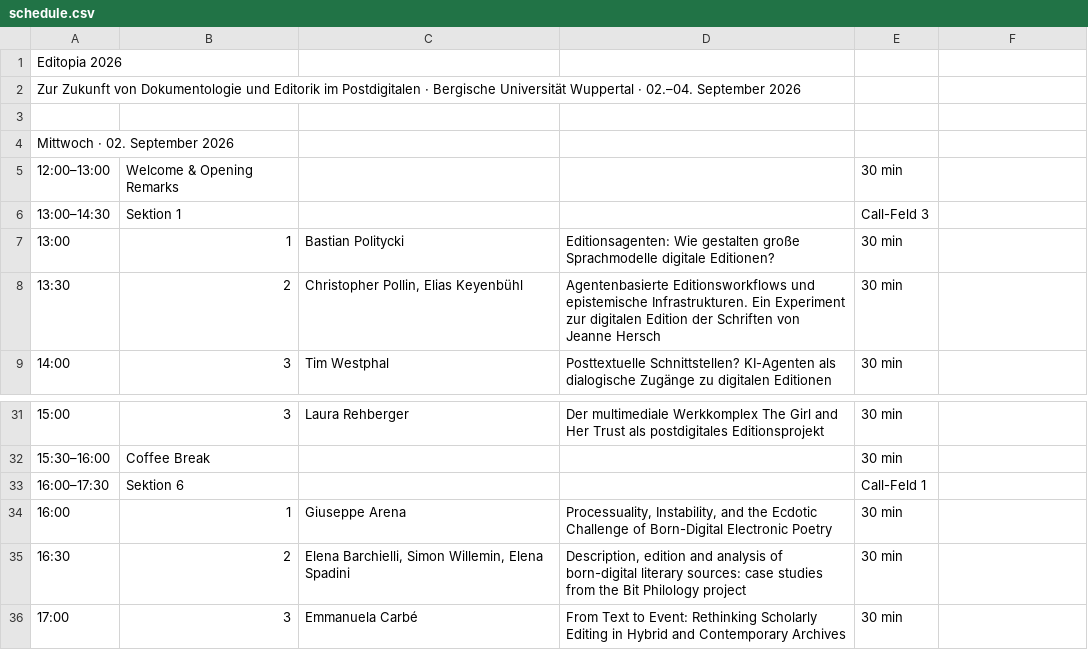
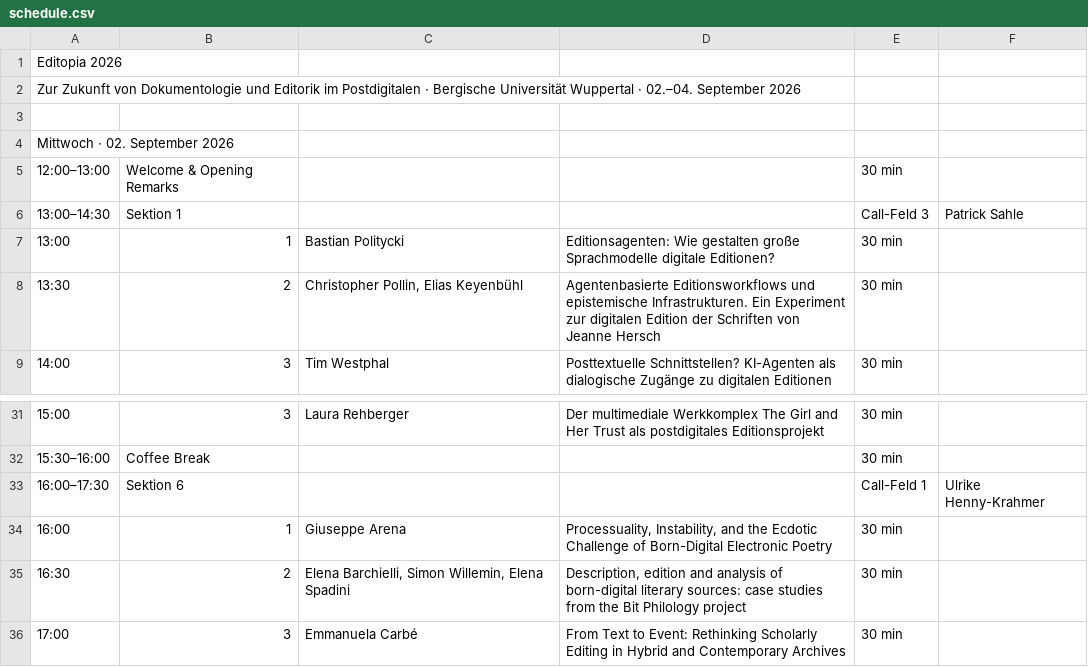
Before and after one commit to i-d-e/editopia2026, a CSV file: data/schedule.csv, drawn as a sheet; only a part is shown, gaps mark what is left out; the diff names each change by its address in the sheet, - before the commit and + after, or states it on an @@ line.

```diff
--- a/data/schedule.csv
+++ b/data/schedule.csv
-F6: (empty)
+F6: Patrick Sahle
-F33: (empty)
+F33: Ulrike Henny-Krahmer
```
